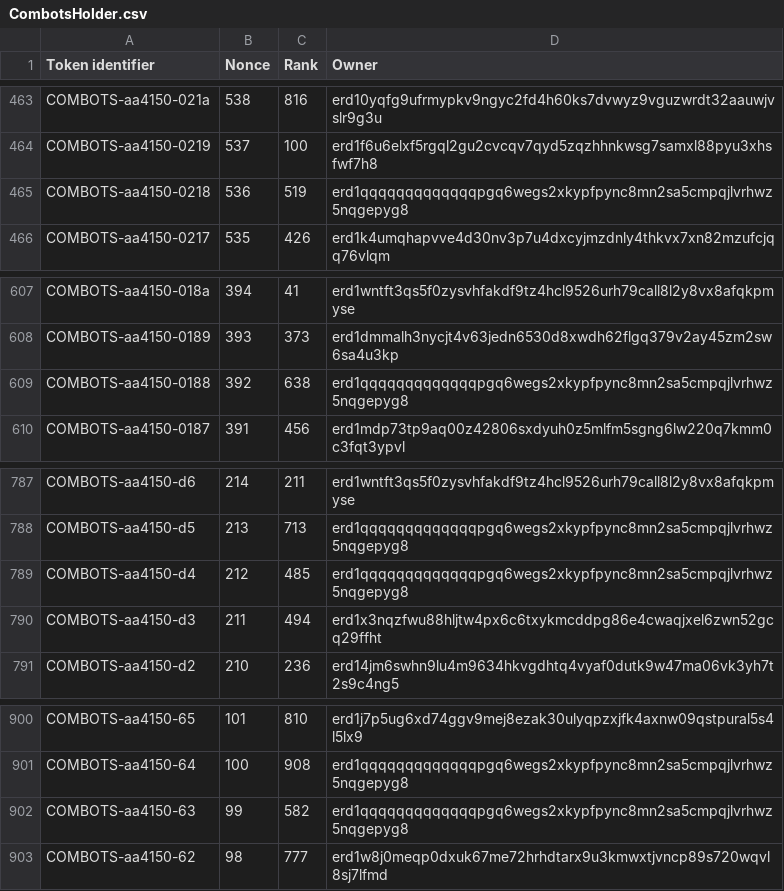
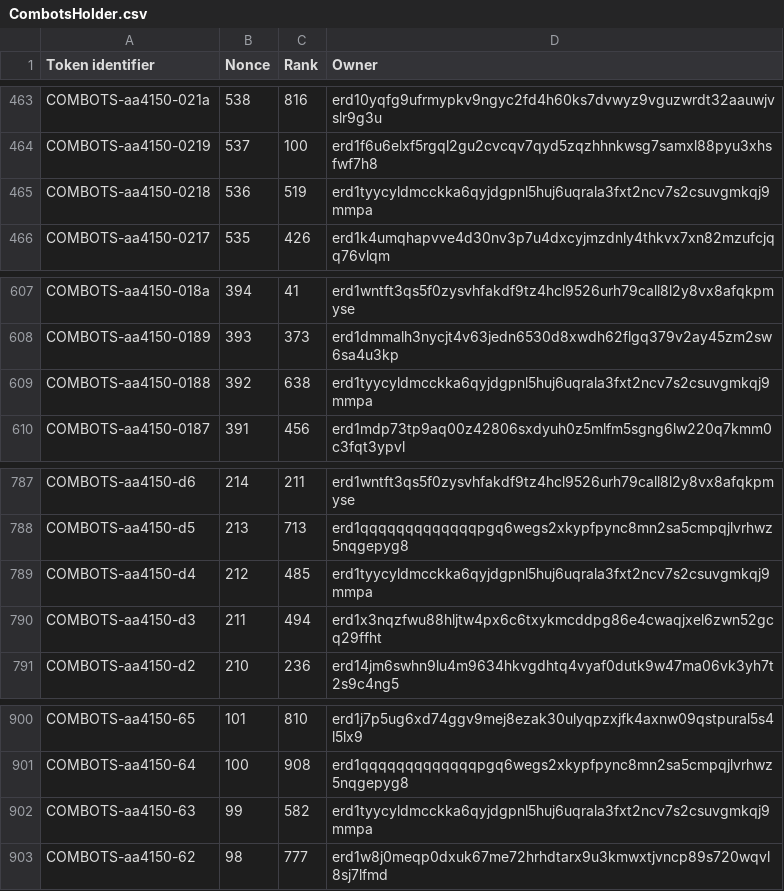
Before and after one commit to jacksmedia/hriapp, a CSV file: CombotsHolder.csv, drawn as a sheet; only a part is shown, gaps mark what is left out.

```diff
--- a/CombotsHolder.csv
+++ b/CombotsHolder.csv
@@ -464,3 +464,3 @@ COMBOTS-aa4150-021a,538,816,erd10yqfg9ufrmypkv9ngyc2fd4h60ks7dvwyz9vguzwrdt32aau
 COMBOTS-aa4150-0219,537,100,erd1f6u6elxf5rgql2gu2cvcqv7qyd5zqzhhnkwsg7samxl88pyu3xhsfwf7h8
-COMBOTS-aa4150-0218,536,519,erd1qqqqqqqqqqqqqpgq6wegs2xkypfpync8mn2sa5cmpqjlvrhwz5nqgepyg8
+COMBOTS-aa4150-0218,536,519,erd1tyycyldmcckka6qyjdgpnl5huj6uqrala3fxt2ncv7s2csuvgmkqj9mmpa
 COMBOTS-aa4150-0217,535,426,erd1k4umqhapvve4d30nv3p7u4dxcyjmzdnly4thkvx7xn82mzufcjqq76vlqm
@@ -608,3 +608,3 @@ COMBOTS-aa4150-018a,394,41,erd1wntft3qs5f0zysvhfakdf9tz4hcl9526urh79call8l2y8vx8
 COMBOTS-aa4150-0189,393,373,erd1dmmalh3nycjt4v63jedn6530d8xwdh62flgq379v2ay45zm2sw6sa4u3kp
-COMBOTS-aa4150-0188,392,638,erd1qqqqqqqqqqqqqpgq6wegs2xkypfpync8mn2sa5cmpqjlvrhwz5nqgepyg8
+COMBOTS-aa4150-0188,392,638,erd1tyycyldmcckka6qyjdgpnl5huj6uqrala3fxt2ncv7s2csuvgmkqj9mmpa
 COMBOTS-aa4150-0187,391,456,erd1mdp73tp9aq00z42806sxdyuh0z5mlfm5sgng6lw220q7kmm0c3fqt3ypvl
@@ -788,3 +788,3 @@ COMBOTS-aa4150-d6,214,211,erd1wntft3qs5f0zysvhfakdf9tz4hcl9526urh79call8l2y8vx8a
 COMBOTS-aa4150-d5,213,713,erd1qqqqqqqqqqqqqpgq6wegs2xkypfpync8mn2sa5cmpqjlvrhwz5nqgepyg8
-COMBOTS-aa4150-d4,212,485,erd1qqqqqqqqqqqqqpgq6wegs2xkypfpync8mn2sa5cmpqjlvrhwz5nqgepyg8
+COMBOTS-aa4150-d4,212,485,erd1tyycyldmcckka6qyjdgpnl5huj6uqrala3fxt2ncv7s2csuvgmkqj9mmpa
 COMBOTS-aa4150-d3,211,494,erd1x3nqzfwu88hljtw4px6c6txykmcddpg86e4cwaqjxel6zwn52gcq29ffht
@@ -901,3 +901,3 @@ COMBOTS-aa4150-65,101,810,erd1j7p5ug6xd74ggv9mej8ezak30ulyqpzxjfk4axnw09qstpural
 COMBOTS-aa4150-64,100,908,erd1qqqqqqqqqqqqqpgq6wegs2xkypfpync8mn2sa5cmpqjlvrhwz5nqgepyg8
-COMBOTS-aa4150-63,99,582,erd1qqqqqqqqqqqqqpgq6wegs2xkypfpync8mn2sa5cmpqjlvrhwz5nqgepyg8
+COMBOTS-aa4150-63,99,582,erd1tyycyldmcckka6qyjdgpnl5huj6uqrala3fxt2ncv7s2csuvgmkqj9mmpa
 COMBOTS-aa4150-62,98,777,erd1w8j0meqp0dxuk67me72hrhdtarx9u3kmwxtjvncp89s720wqvl8sj7lfmd
```
Also changed, not shown: CombeyHolder.csv, HolderHRI.csv, 7 other files.
